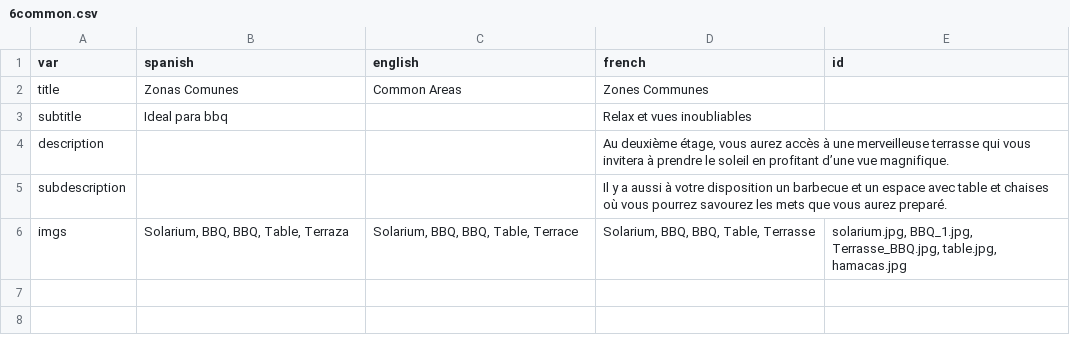
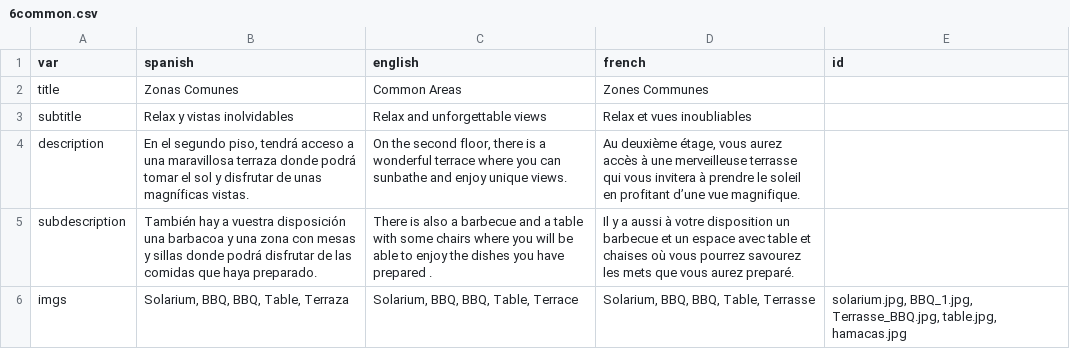
Before and after one commit to gaziellosl/lacasaazullanzarote, a CSV file: generator/sections/6common.csv, drawn as a sheet.

Commit message:
updated descriptions english spanish

```diff
--- a/generator/sections/6common.csv
+++ b/generator/sections/6common.csv
@@ -2,5 +2,5 @@ var; spanish; english; french;id;
 title;Zonas Comunes; Common Areas;Zones Communes;
-subtitle;Ideal para bbq;; Relax et vues inoubliables;
-description;;;Au deuxième étage, vous aurez accès à une merveilleuse terrasse qui vous invitera à prendre le soleil en profitant d’une vue magnifique.;
-subdescription;;;Il y a aussi à votre disposition un barbecue et un espace avec table et chaises où vous pourrez savourez les mets que vous aurez preparé.;
+subtitle;Relax y vistas inolvidables;Relax and unforgettable views; Relax et vues inoubliables;
+description;En el segundo piso, tendrá acceso a una maravillosa terraza donde podrá tomar el sol y disfrutar de unas magníficas vistas.;On the second floor, there is a wonderful terrace where you can sunbathe and enjoy unique views.;Au deuxième étage, vous aurez accès à une merveilleuse terrasse qui vous invitera à prendre le soleil en profitant d’une vue magnifique.;
+subdescription;También hay a vuestra disposición una barbacoa y una zona con mesas y sillas donde podrá disfrutar de las comidas que haya preparado.;There is also a barbecue and a table with some chairs where you will be able to enjoy the dishes you have prepared .;Il y a aussi à votre disposition un barbecue et un espace avec table et chaises où vous pourrez savourez les mets que vous aurez preparé.;
 imgs; Solarium, BBQ, BBQ, Table, Terraza;Solarium, BBQ, BBQ, Table, Terrace;Solarium, BBQ, BBQ, Table, Terrasse;solarium.jpg, BBQ_1.jpg, Terrasse_BBQ.jpg, table.jpg, hamacas.jpg;
```
Also changed, not shown: generator/sections/3la_cueva.csv, generator/sections/4mirador.csv, 4 other files.
